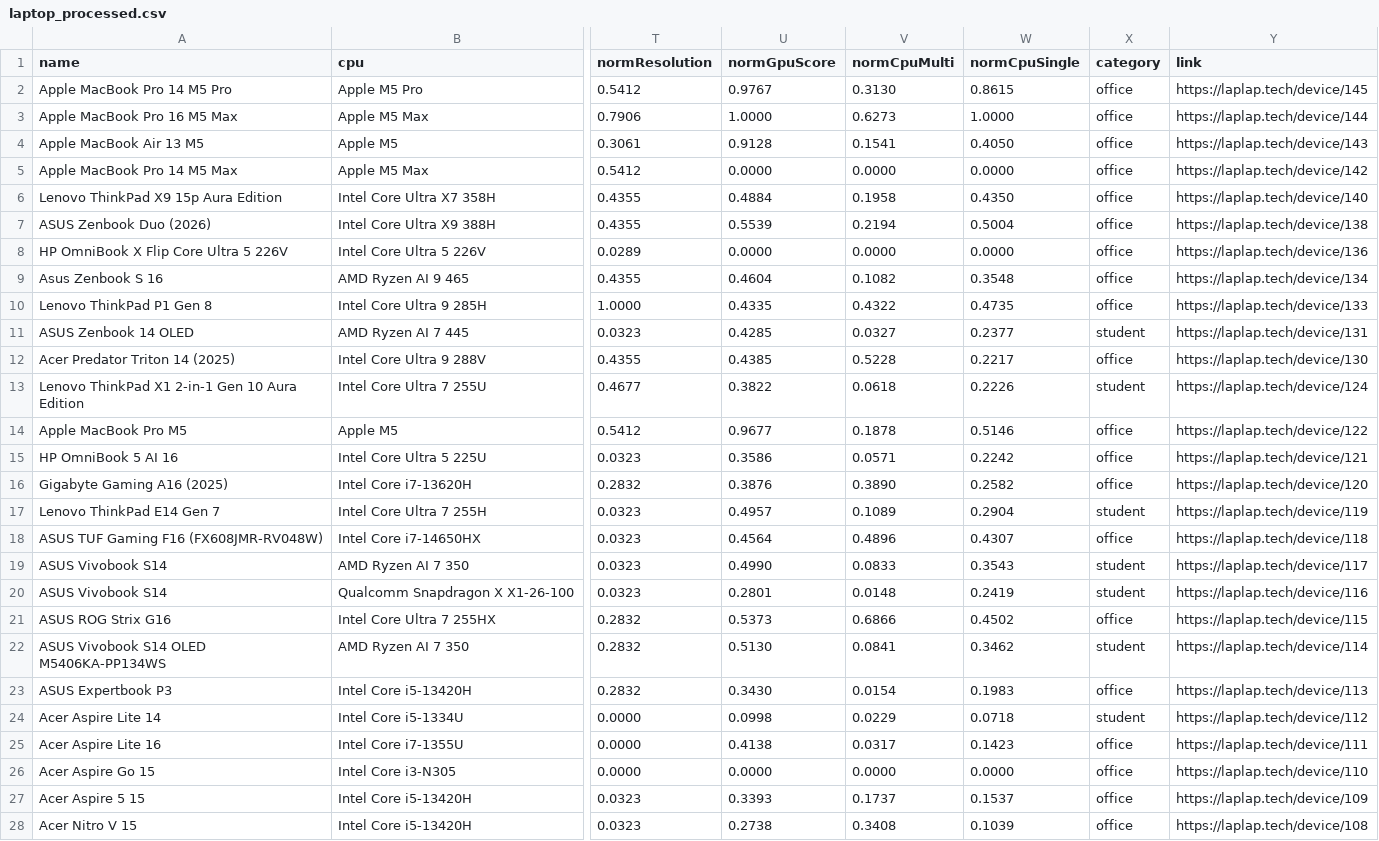
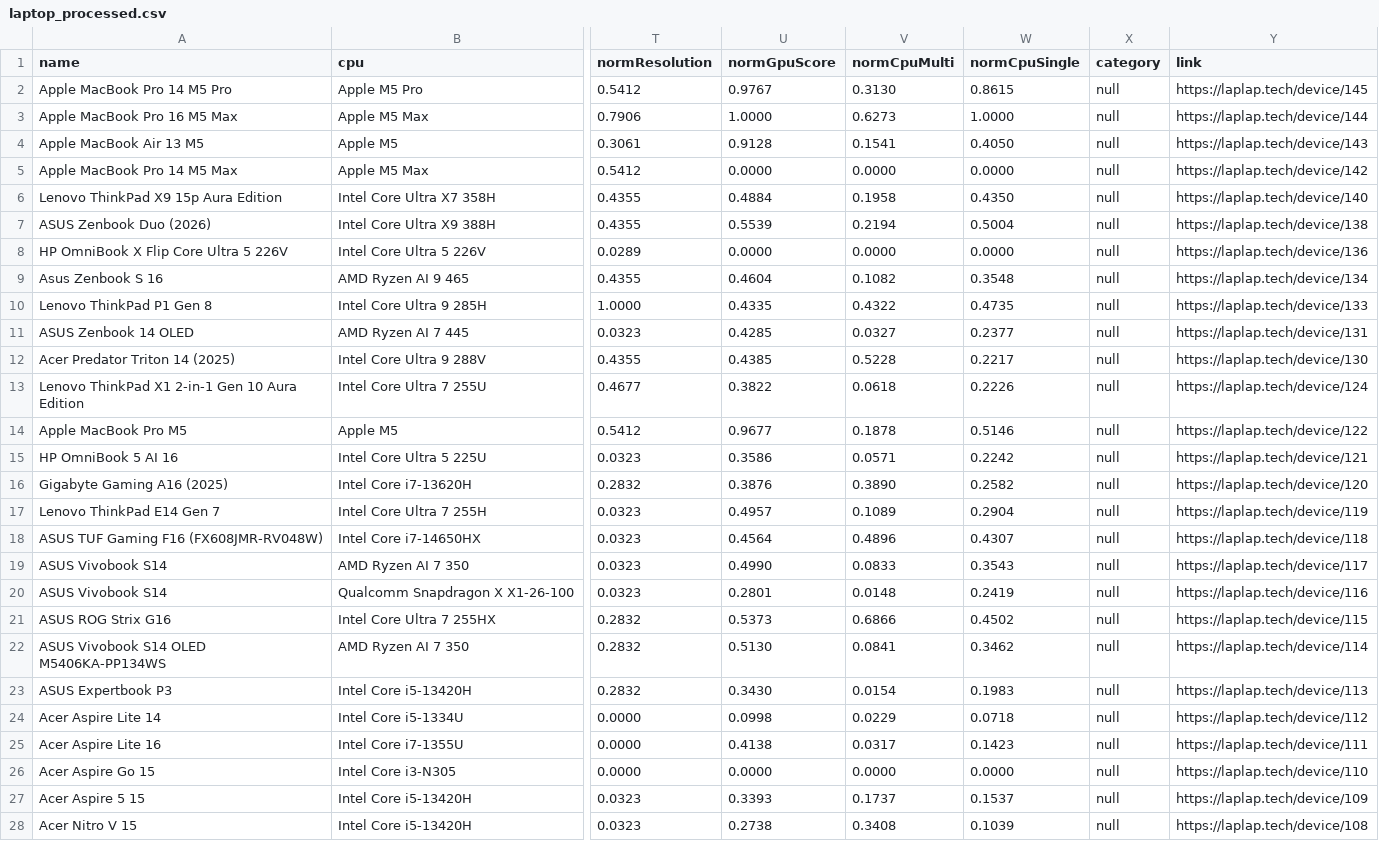
Before and after one commit to ldagtuangu/Laptop-Recommendation-System, a CSV file: laptop_processed.csv, drawn as a sheet; only a part is shown, gaps mark what is left out; the diff covers the shown part only; the diff names each change by its address in the sheet, - before the commit and + after, or states it on an @@ line.

```diff
--- a/laptop_processed.csv
+++ b/laptop_processed.csv
-X2:X10 (category): office
+X2:X10 (category): null
-X11 (category): student
+X11 (category): null
-X12 (category): office
+X12 (category): null
-X13 (category): student
+X13 (category): null
-X14:X16 (category): office
+X14:X16 (category): null
-X17 (category): student
+X17 (category): null
-X18 (category): office
+X18 (category): null
-X19:X20 (category): student
+X19:X20 (category): null
-X21 (category): office
+X21 (category): null
-X22 (category): student
+X22 (category): null
-X23 (category): office
+X23 (category): null
-X24 (category): student
+X24 (category): null
-X25:X28 (category): office
+X25:X28 (category): null
```
Also changed, not shown: 93 edited cells elsewhere in this file, 1 other file.
